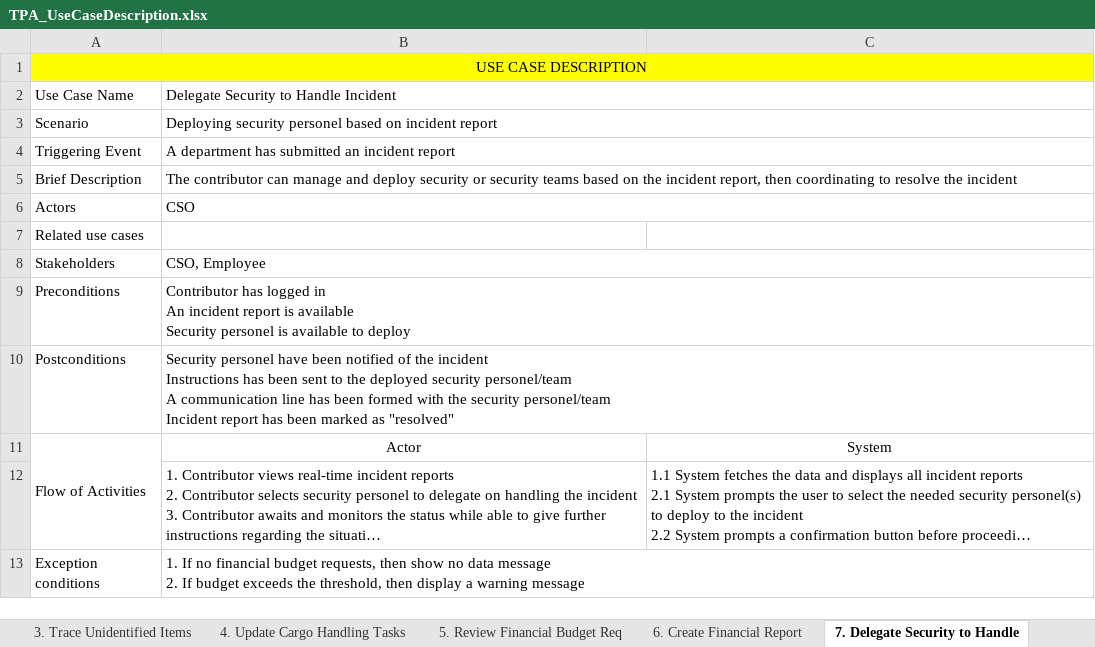
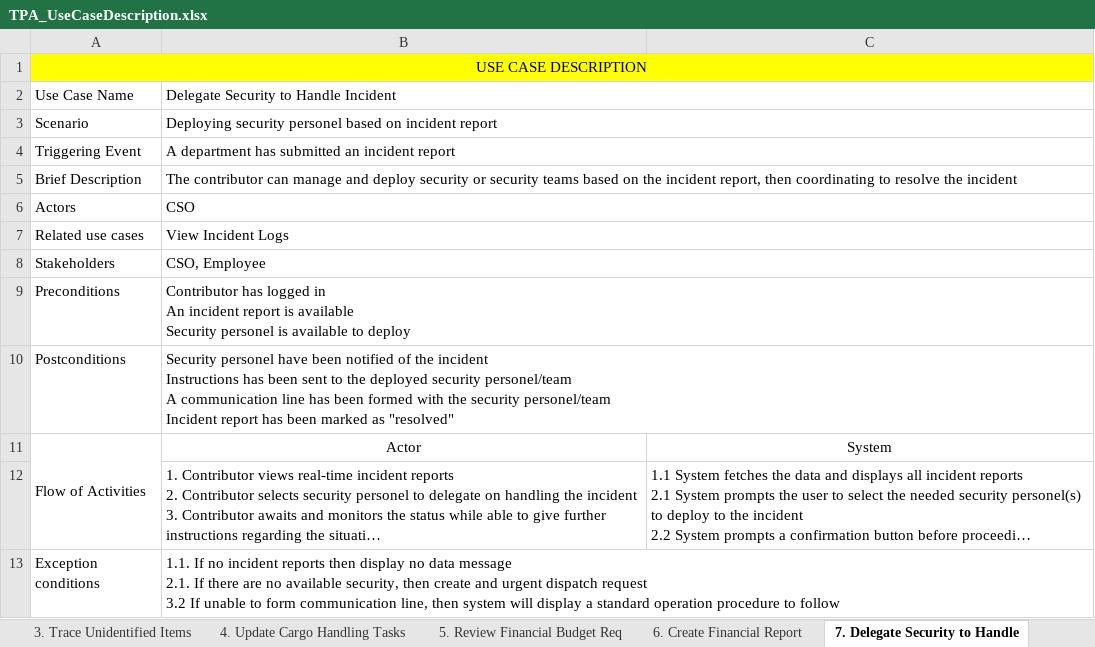
Before and after one commit to christopher-alden/LinkAsa, an Excel workbook: TPA_UseCaseDescription.xlsx, sheet 7. Delegate Security to Handle, drawn as a sheet; long unchanged cells end in …; values as stored, in another font and other column widths than the file's, no borders; ↵ is a line break in a cell; the diff names each change by its address in the sheet, - before the commit and + after, or states it on an @@ line.

```diff
--- a/TPA_UseCaseDescription.xlsx (sheet 7. Delegate Security to Handle)
+++ b/TPA_UseCaseDescription.xlsx (sheet 7. Delegate Security to Handle)
-B7: (empty)
+B7: View Incident Logs
+B7:C7 merged
-B13: 1. If no financial budget requests, then show no data message ↵ 2. If budget exceeds the threshold, then display a warning message
+B13: 1.1. If no incident reports then display no data message ↵ 2.1. If there are no available security, then create and urgent dispatch request ↵ 3.2 If unable to form communication line, then system will display a standard operation procedure to follow
```
Also changed, not shown: sheet 1.Assign Flight Crews, sheet 4. Update Cargo Handling Tasks, sheet 3. Trace Unidentified Items, sheet 5. Review Financial Budget Req, sheet 6. Create Financial Report, sheet 2.Generate Inspection Reports, 3 other files.
